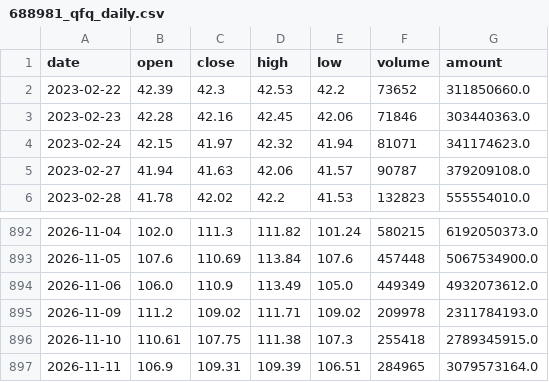
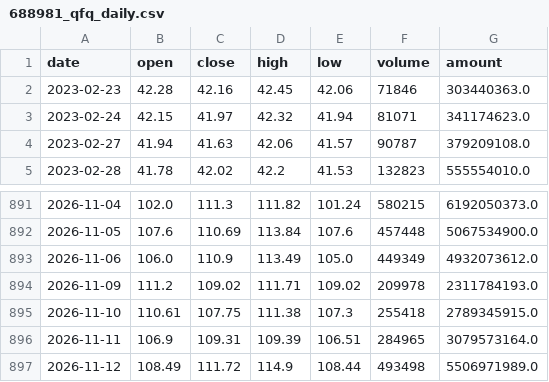
Before and after one commit to AEsir-Official/BA-TASK04, a CSV file: data/stocks/688981_qfq_daily.csv, drawn as a sheet; only a part is shown, gaps mark what is left out; removed rows and columns are numbered as before the commit, all else as after; the diff names each change by its address in the sheet, - before the commit and + after, or states it on an @@ line.

```diff
--- a/data/stocks/688981_qfq_daily.csv
+++ b/data/stocks/688981_qfq_daily.csv
-row 2: 2023-02-22 | 42.39 | 42.3 | 42.53 | 42.2 | 73652 | 311850660.0
+row 897: 2026-11-12 | 108.49 | 111.72 | 114.9 | 108.44 | 493498 | 5506971989.0
```
Also changed, not shown: data/stocks/300308_qfq_daily.csv, data/stocks/688347_qfq_daily.csv, 1 other file.
